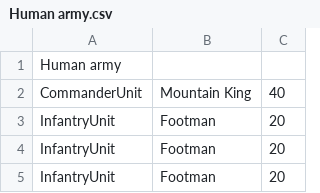
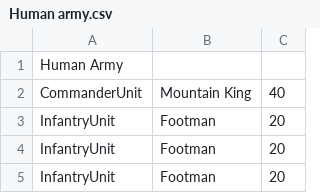
Before and after one commit to NTNU-IE-IIR/prosjekt-wargames-2022-shv-gitman, a CSV file: army-templates/Human army.csv, drawn as a sheet; only a part is shown.

```diff
--- a/army-templates/Human army.csv
+++ b/army-templates/Human army.csv
@@ -1,2 +1,2 @@
-Human army
+Human Army
 CommanderUnit,Mountain King,40
```
Also changed, not shown: army-templates/Test army.csv, 14 other files.
